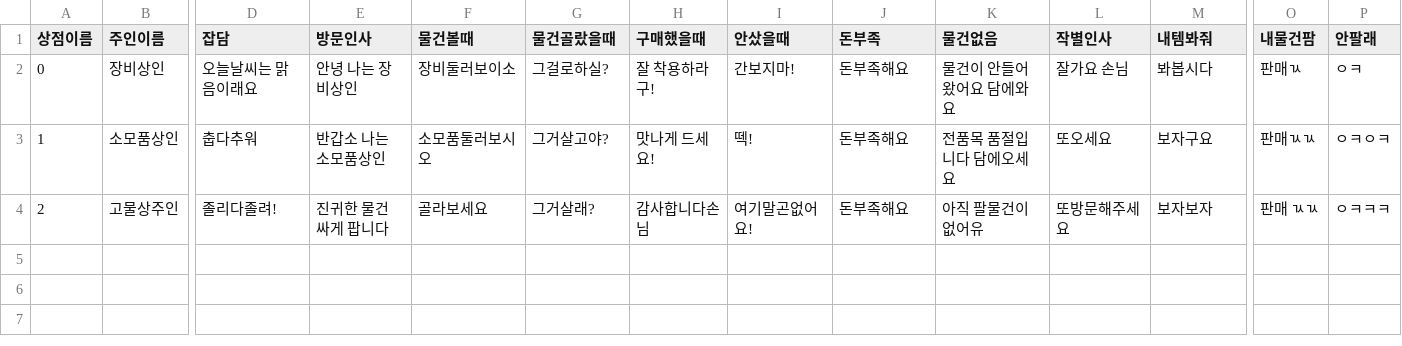
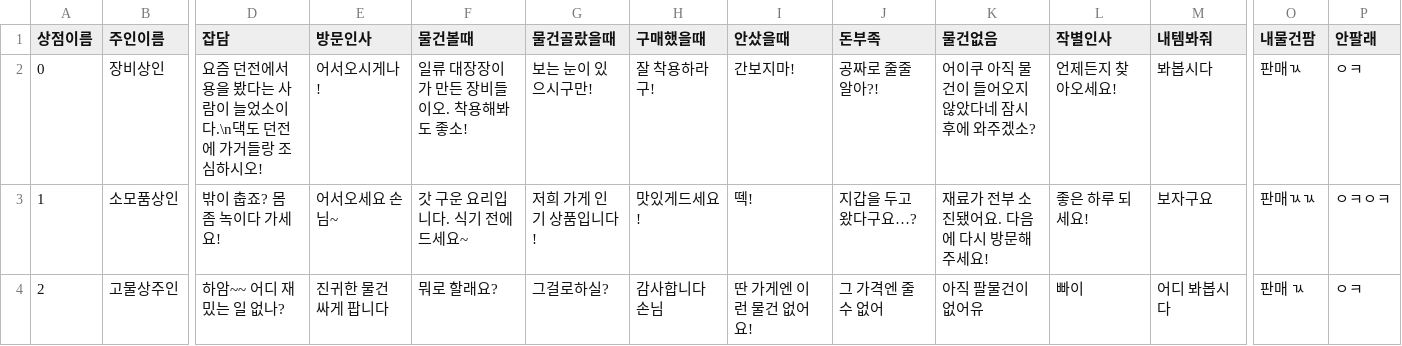
Before and after one commit to Greyn-05/WelcomeToSpartaDungeon, a CSV file: TeamProject07/CSV/ShopDialogue.csv, drawn as a sheet; only a part is shown, gaps mark what is left out; the diff names each change by its address in the sheet, - before the commit and + after, or states it on an @@ line.

```diff
--- a/TeamProject07/CSV/ShopDialogue.csv
+++ b/TeamProject07/CSV/ShopDialogue.csv
-D2 (잡담): 오늘날씨는 맑음이래요
+D2 (잡담): 요즘 던전에서 용을 봤다는 사람이 늘었소이다.\n댁도 던전에 가거들랑 조심하시오!
-E2 (방문인사): 안녕 나는 장비상인
+E2 (방문인사): 어서오시게나!
-F2 (물건볼때): 장비둘러보이소
+F2 (물건볼때): 일류 대장장이가 만든 장비들이오. 착용해봐도 좋소!
-G2 (물건골랐을때): 그걸로하실?
+G2 (물건골랐을때): 보는 눈이 있으시구만!
-J2 (돈부족): 돈부족해요
+J2 (돈부족): 공짜로 줄줄 알아?!
-K2 (물건없음): 물건이 안들어왔어요 담에와요
+K2 (물건없음): 어이쿠 아직 물건이 들어오지않았다네 잠시후에 와주겠소?
-L2 (작별인사): 잘가요 손님
+L2 (작별인사): 언제든지 찾아오세요!
-D3 (잡담): 춥다추워
+D3 (잡담): 밖이 춥죠? 몸 좀 녹이다 가세요!
-E3 (방문인사): 반갑소 나는 소모품상인
+E3 (방문인사): 어서오세요 손님~
-F3 (물건볼때): 소모품둘러보시오
+F3 (물건볼때): 갓 구운 요리입니다. 식기 전에 드세요~
-G3 (물건골랐을때): 그거살고야?
+G3 (물건골랐을때): 저희 가게 인기 상품입니다!
-H3 (구매했을때): 맛나게 드세요!
+H3 (구매했을때): 맛있게드세요!
-J3 (돈부족): 돈부족해요
+J3 (돈부족): 지갑을 두고 왔다구요…?
-K3 (물건없음): 전품목 품절입니다 담에오세요
+K3 (물건없음): 재료가 전부 소진됐어요. 다음에 다시 방문해주세요!
-L3 (작별인사): 또오세요
+L3 (작별인사): 좋은 하루 되세요!
-D4 (잡담): 졸리다졸려!
+D4 (잡담): 하암~~ 어디 재밌는 일 없나?
-F4 (물건볼때): 골라보세요
+F4 (물건볼때): 뭐로 할래요?
-G4 (물건골랐을때): 그거살래?
+G4 (물건골랐을때): 그걸로하실?
-H4 (구매했을때): 감사합니다손님
+H4 (구매했을때): 감사합니다 손님
-I4 (안샀을때): 여기말곤없어요!
+I4 (안샀을때): 딴 가게엔 이런 물건 없어요!
-J4 (돈부족): 돈부족해요
+J4 (돈부족): 그 가격엔 줄수 없어
-L4 (작별인사): 또방문해주세요
+L4 (작별인사): 빠이
-M4 (내템봐줘): 보자보자
+M4 (내템봐줘): 어디 봐봅시다
-O4 (내물건팜): 판매 ㄳㄳ
+O4 (내물건팜): 판매 ㄳ
-P4 (안팔래): ㅇㅋㅋㅋ
+P4 (안팔래): ㅇㅋ
```
Also changed, not shown: TeamProject07/CSV/ItemData.csv, 1 other file.
